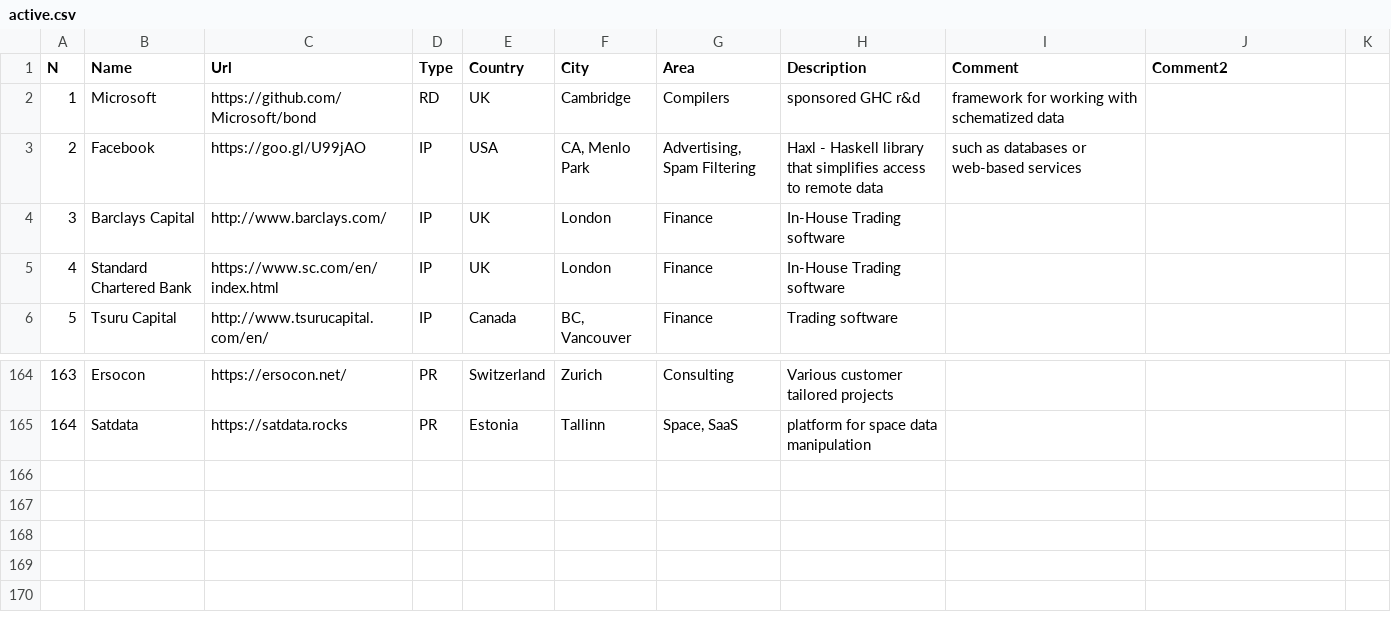
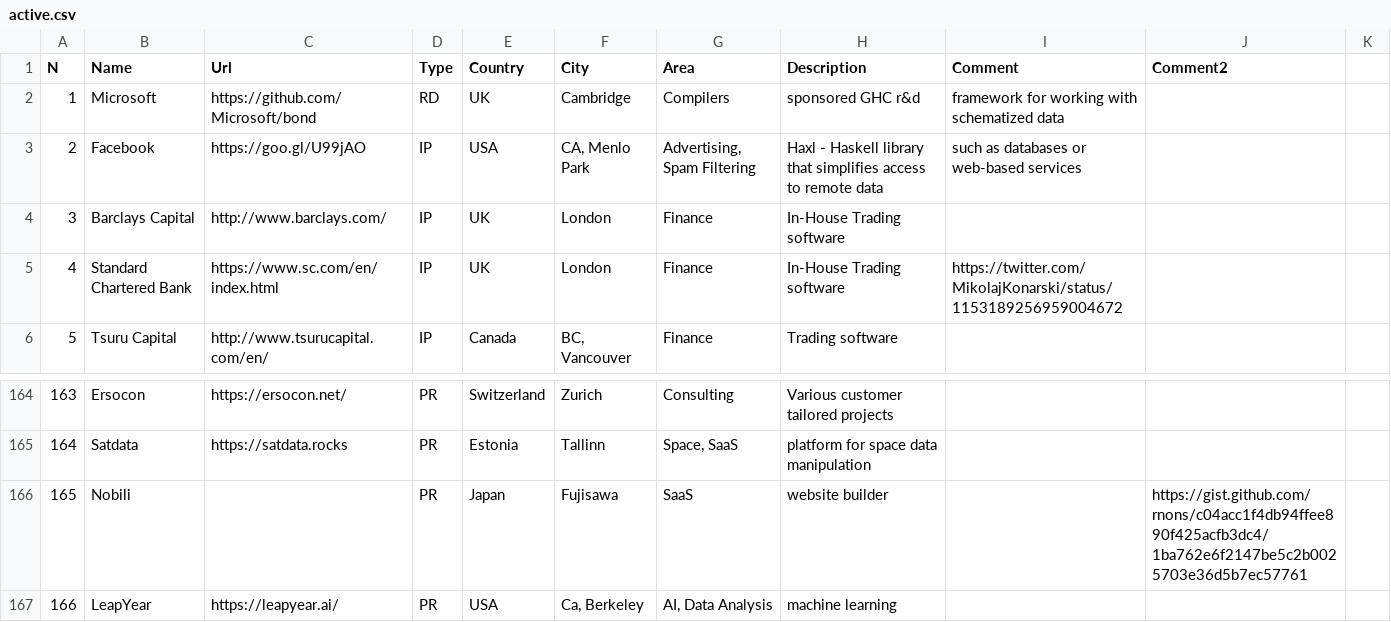
Before and after one commit to sigrlami/haskellcosm, a CSV file: companies/active.csv, drawn as a sheet; only a part is shown, gaps mark what is left out.

Commit message:
update infromation

```diff
--- a/companies/active.csv
+++ b/companies/active.csv
@@ -4,3 +4,3 @@ N,Name,Url,Type,Country,City,Area,Description,Comment,Comment2,
 3,Barclays Capital,http://www.barclays.com/,IP,UK,London,Finance,In-House Trading software,,,
-4,Standard Chartered Bank,https://www.sc.com/en/index.html,IP,UK,London,Finance,In-House Trading software,,,
+4,Standard Chartered Bank,https://www.sc.com/en/index.html,IP,UK,London,Finance,In-House Trading software,https://twitter.com/MikolajKonarski/status/1153189256959004672,,
 5,Tsuru Capital,http://www.tsurucapital.com/en/,IP,Canada,"BC, Vancouver",Finance,Trading software,,,
@@ -165 +165,3 @@ N,Name,Url,Type,Country,City,Area,Description,Comment,Comment2,
 164,Satdata,https://satdata.rocks,PR,Estonia,Tallinn,"Space, SaaS",platform for space data manipulation,,,
+165,Nobili,,PR,Japan,Fujisawa,SaaS,website builder,,https://gist.github.com/rnons/c04acc1f4db94ffee890f425acfb3dc4/1ba762e6f2147be5c2b0025703e36d5b7ec57761,
+166,LeapYear,https://leapyear.ai/,PR,USA,"Ca, Berkeley","AI, Data Analysis",machine learning ,,,
```
